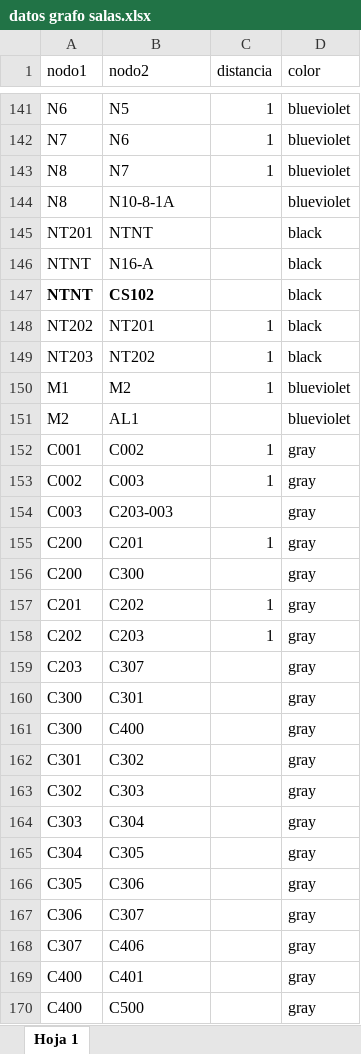
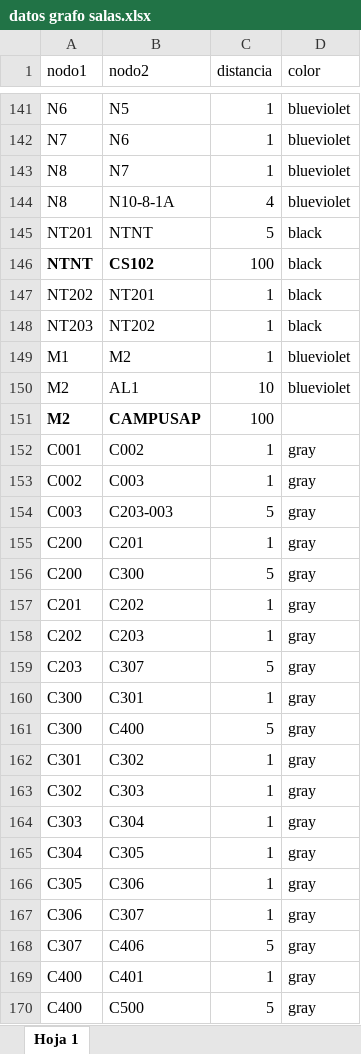
Before and after one commit to ganguloo/IPre20232Calendario, an Excel workbook: Datos/datos grafo salas.xlsx, sheet Hoja 1, drawn as a sheet; only a part is shown, gaps mark what is left out; values as stored, in another font and other column widths than the file's, no borders; charts and pictures not drawn; removed rows and columns are numbered as before the commit, all else as after; the diff covers the shown part only; the diff names each change by its address in the sheet, - before the commit and + after, or states it on an @@ line.

Commit message:
act

```diff
--- a/Datos/datos grafo salas.xlsx (sheet Hoja 1)
+++ b/Datos/datos grafo salas.xlsx (sheet Hoja 1)
-C144 (distancia): (empty)
+C144 (distancia): 4
-C145 (distancia): (empty)
+C145 (distancia): 5
-row 146: NTNT | N16-A |  | black
-C146 (distancia): (empty)
+C146 (distancia): 100
-C150 (distancia): (empty)
+C150 (distancia): 10
+row 151: M2 | CAMPUSAP | 100
-C154 (distancia): (empty)
+C154 (distancia): 5
-C156 (distancia): (empty)
+C156 (distancia): 5
-C159 (distancia): (empty)
+C159 (distancia): 5
-C160 (distancia): (empty)
+C160 (distancia): 1
-C161 (distancia): (empty)
+C161 (distancia): 5
-C162:C167 (distancia): (empty)
+C162:C167 (distancia): 1
-C168 (distancia): (empty)
+C168 (distancia): 5
-C169 (distancia): (empty)
+C169 (distancia): 1
-C170 (distancia): (empty)
+C170 (distancia): 5
```
Also changed, not shown: 147 edited cells elsewhere in this sheet.
